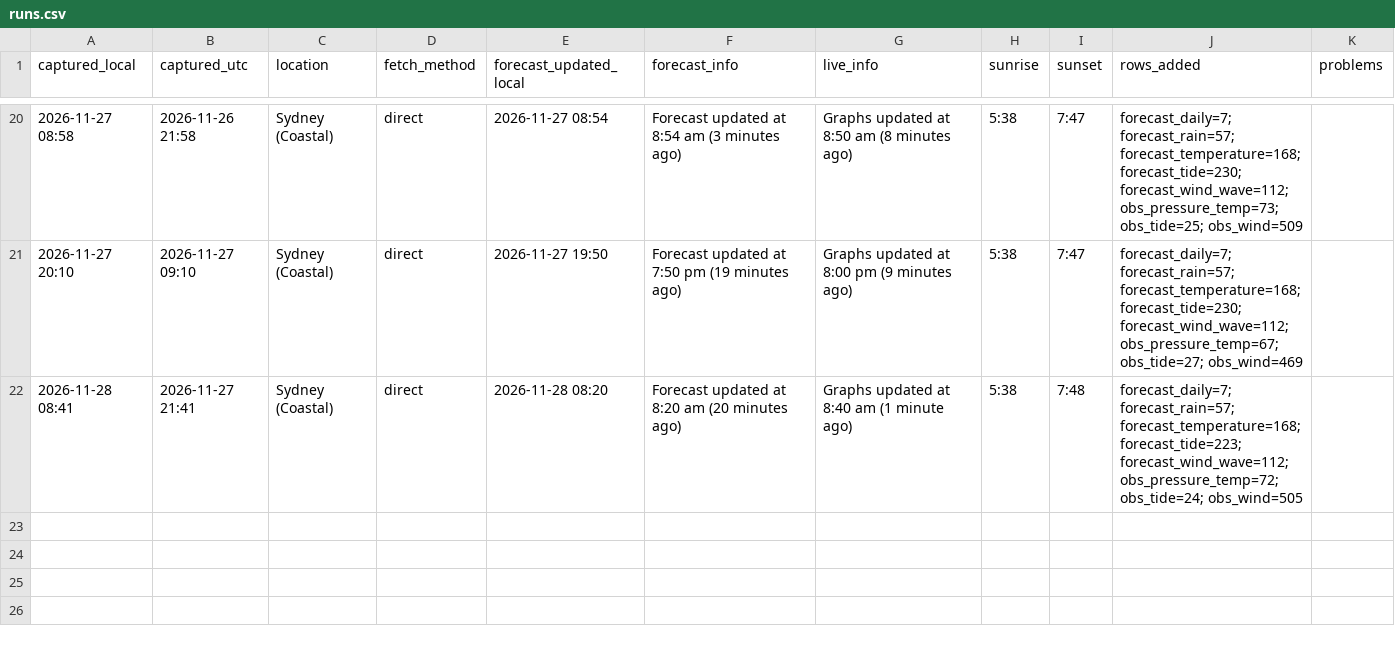
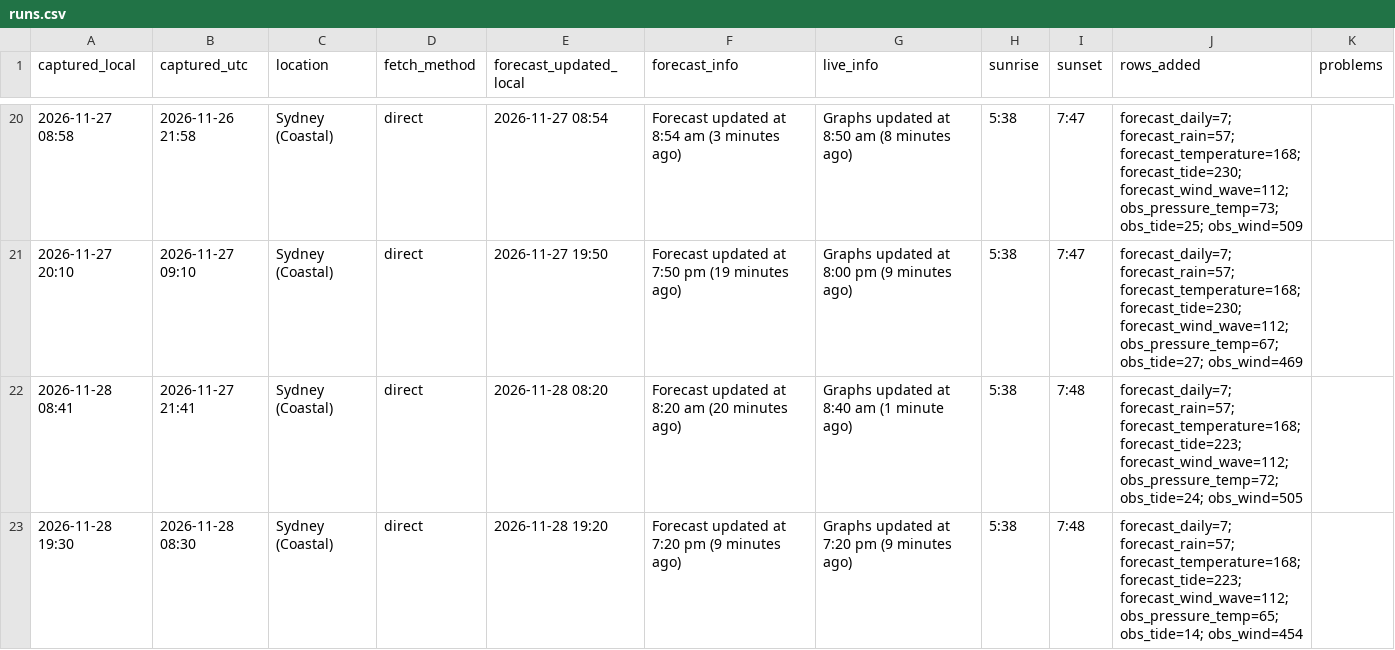
Before and after one commit to lucienalperstein/seabreeze-logger, a CSV file: data/runs.csv, drawn as a sheet; only a part is shown, gaps mark what is left out.

```diff
--- a/data/runs.csv
+++ b/data/runs.csv
@@ -22 +22,2 @@ captured_local,captured_utc,location,fetch_method,forecast_updated_local,forecas
 2026-11-28 08:41,2026-11-27 21:41,Sydney (Coastal),direct,2026-11-28 08:20,Forecast updated at 8:20 am (20 minutes ago),Graphs updated at 8:40 am (1 minute ago),5:38,7:48,forecast_daily=7; forecast_rain=57; forecast_temperature=168; forecast_tide=223; forecast_wind_wave=112; obs_pressure_temp=72; obs_tide=24; obs_wind=505,
+2026-11-28 19:30,2026-11-28 08:30,Sydney (Coastal),direct,2026-11-28 19:20,Forecast updated at 7:20 pm (9 minutes ago),Graphs updated at 7:20 pm (9 minutes ago),5:38,7:48,forecast_daily=7; forecast_rain=57; forecast_temperature=168; forecast_tide=223; forecast_wind_wave=112; obs_pressure_temp=65; obs_tide=14; obs_wind=454,
```
Also changed, not shown: data/forecast_daily.csv, data/forecast_rain.csv, 9 other files.
